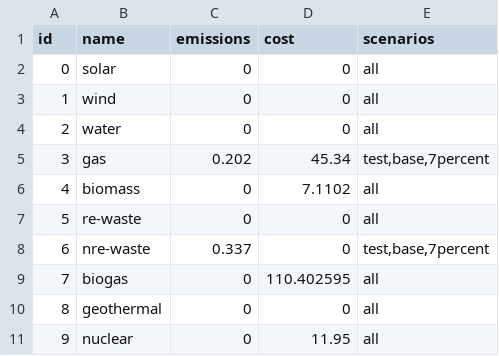
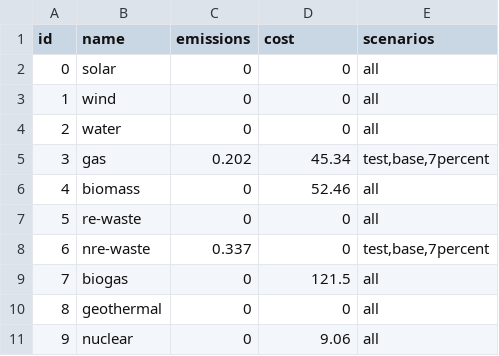
Before and after one commit to HThawley/FIRMEurope, a CSV file: inputs/config/fuels.csv, drawn as a sheet.

```diff
--- a/inputs/config/fuels.csv
+++ b/inputs/config/fuels.csv
@@ -5,7 +5,7 @@ id,name,emissions,cost,scenarios
 3,gas,0.202,45.34,"test,base,7percent"
-4,biomass,0,7.1102,all
+4,biomass,0,52.46,all
 5,re-waste,0,0,all
 6,nre-waste,0.337,0,"test,base,7percent"
-7,biogas,0,110.402595,all
+7,biogas,0,121.5,all
 8,geothermal,0,0,all
-9,nuclear,0,11.95,all
+9,nuclear,0,9.06,all
```
Also changed, not shown: inputs/config/generators.csv, 1 other file.
